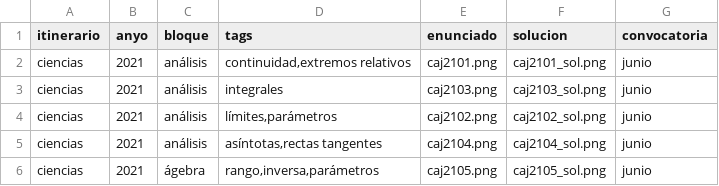
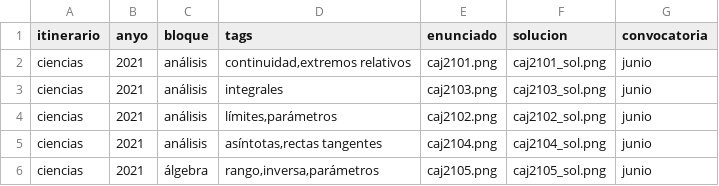
Before and after one commit to crdguez/dashboard_evau, a CSV file: datos.csv, drawn as a sheet.

Commit message:
Update datos.csv

```diff
--- a/datos.csv
+++ b/datos.csv
@@ -5,2 +5,2 @@ ciencias;2021;análisis;límites,parámetros;caj2102.png;caj2102_sol.png;junio
 ciencias;2021;análisis;asíntotas,rectas tangentes;caj2104.png;caj2104_sol.png;junio
-ciencias;2021;ágebra;rango,inversa,parámetros;caj2105.png;caj2105_sol.png;junio
+ciencias;2021;álgebra;rango,inversa,parámetros;caj2105.png;caj2105_sol.png;junio
```
